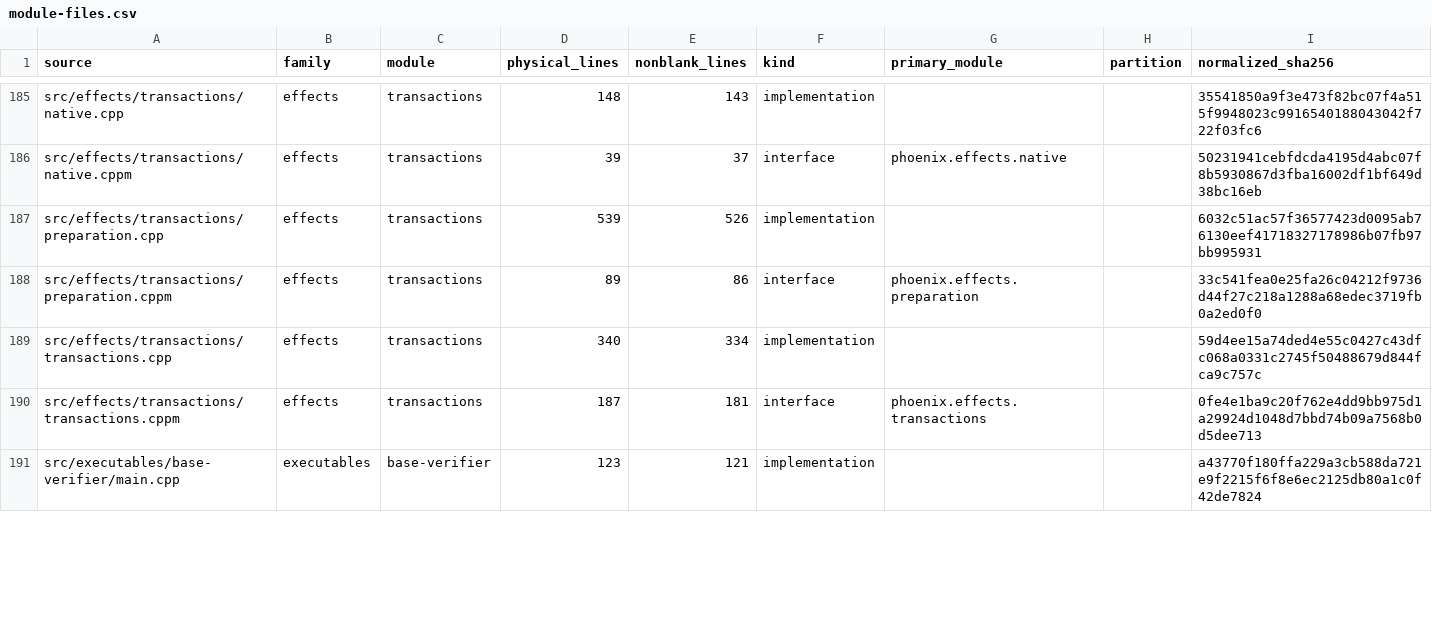
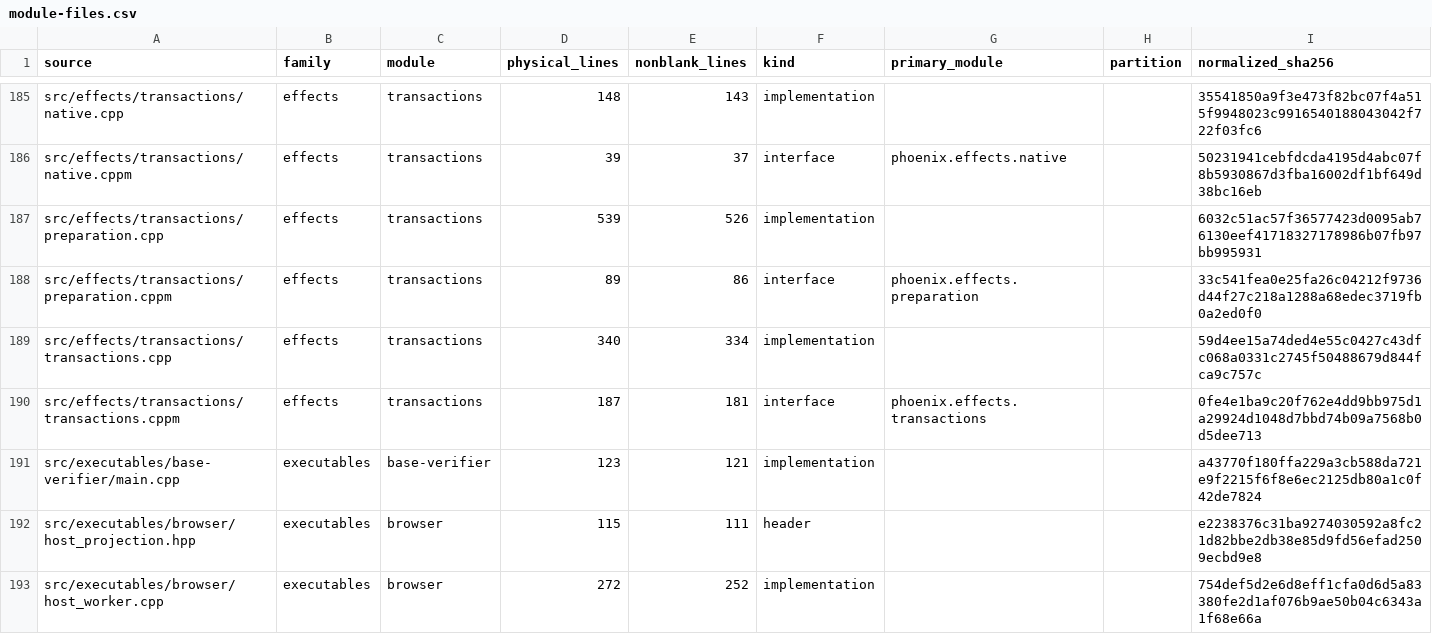
Before and after one commit to jkeywo/phoenix-v3, a CSV file: docs/module-files.csv, drawn as a sheet; only a part is shown, gaps mark what is left out; the diff covers the shown part only.

Commit message:
Run ordinary browser hosting in the dedicated worker

```diff
--- a/docs/module-files.csv
+++ b/docs/module-files.csv
@@ -191 +191,3 @@ src/effects/transactions/transactions.cppm,effects,transactions,187,181,interfac
 src/executables/base-verifier/main.cpp,executables,base-verifier,123,121,implementation,,,a43770f180ffa229a3cb588da721e9f2215f6f8e6ec2125db80a1c0f42de7824
+src/executables/browser/host_projection.hpp,executables,browser,115,111,header,,,e2238376c31ba9274030592a8fc21d82bbe2db38e85d9fd56efad2509ecbd9e8
+src/executables/browser/host_worker.cpp,executables,browser,272,252,implementation,,,754def5d2e6d8eff1cfa0d6d5a83380fe2d1af076b9ae50b04c6343a1f68e66a
```
Also changed, not shown: 1 added row and 51 edited cells elsewhere in this file, docs/module-sizes.csv, 21 other files.
